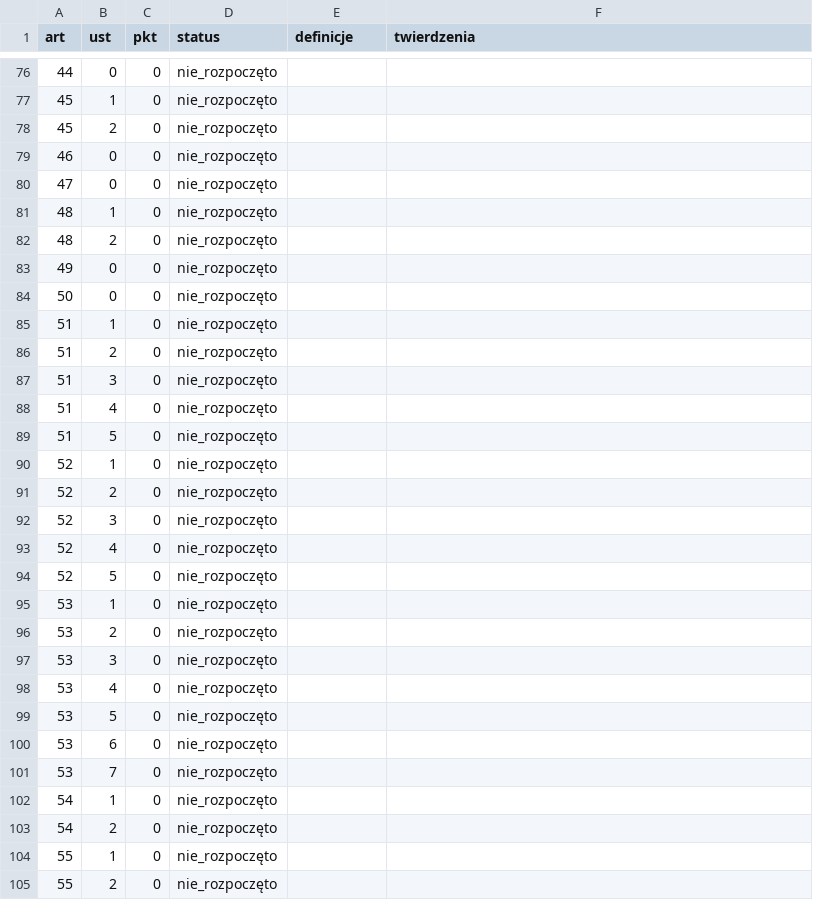
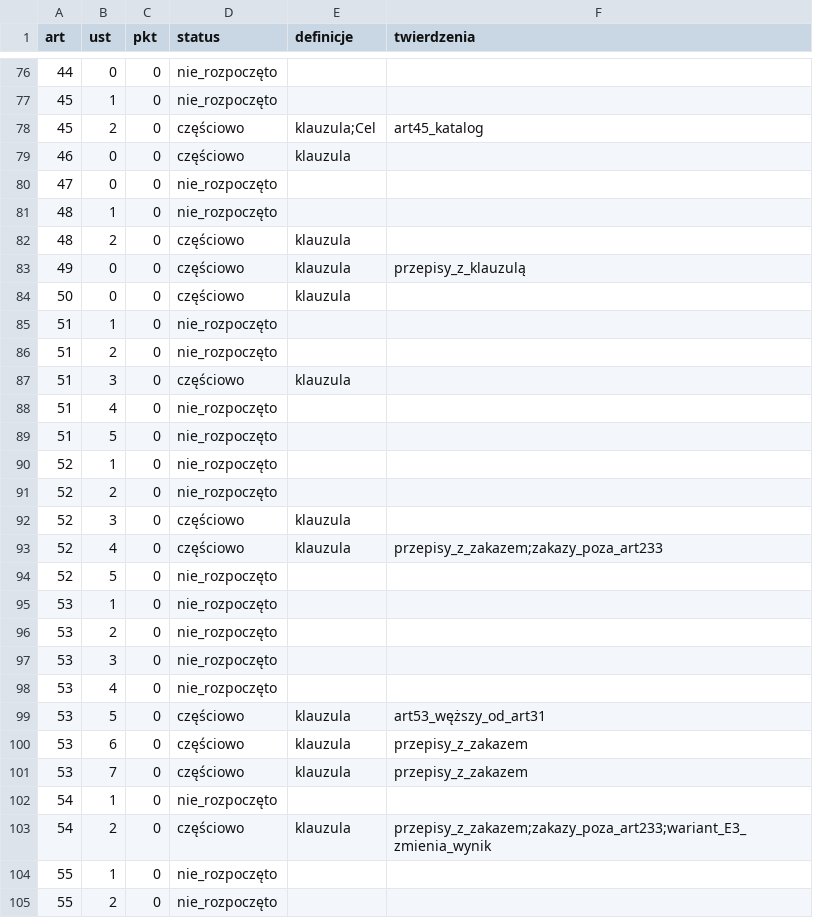
Before and after one commit to PolskaProgramowalna/Konstytucja, a CSV file: LEAN/dane/pokrycie_przepisy.csv, drawn as a sheet; only a part is shown, gaps mark what is left out; the diff covers the shown part only.

```diff
--- a/LEAN/dane/pokrycie_przepisy.csv
+++ b/LEAN/dane/pokrycie_przepisy.csv
@@ -77,12 +77,12 @@ art,ust,pkt,status,definicje,twierdzenia
 45,1,0,nie_rozpoczęto,,
-45,2,0,nie_rozpoczęto,,
-46,0,0,nie_rozpoczęto,,
+45,2,0,częściowo,klauzula;Cel,art45_katalog
+46,0,0,częściowo,klauzula,
 47,0,0,nie_rozpoczęto,,
 48,1,0,nie_rozpoczęto,,
-48,2,0,nie_rozpoczęto,,
-49,0,0,nie_rozpoczęto,,
-50,0,0,nie_rozpoczęto,,
+48,2,0,częściowo,klauzula,
+49,0,0,częściowo,klauzula,przepisy_z_klauzulą
+50,0,0,częściowo,klauzula,
 51,1,0,nie_rozpoczęto,,
 51,2,0,nie_rozpoczęto,,
-51,3,0,nie_rozpoczęto,,
+51,3,0,częściowo,klauzula,
 51,4,0,nie_rozpoczęto,,
@@ -91,4 +91,4 @@ art,ust,pkt,status,definicje,twierdzenia
 52,2,0,nie_rozpoczęto,,
-52,3,0,nie_rozpoczęto,,
-52,4,0,nie_rozpoczęto,,
+52,3,0,częściowo,klauzula,
+52,4,0,częściowo,klauzula,przepisy_z_zakazem;zakazy_poza_art233
 52,5,0,nie_rozpoczęto,,
@@ -98,7 +98,7 @@ art,ust,pkt,status,definicje,twierdzenia
 53,4,0,nie_rozpoczęto,,
-53,5,0,nie_rozpoczęto,,
-53,6,0,nie_rozpoczęto,,
-53,7,0,nie_rozpoczęto,,
+53,5,0,częściowo,klauzula,art53_węższy_od_art31
+53,6,0,częściowo,klauzula,przepisy_z_zakazem
+53,7,0,częściowo,klauzula,przepisy_z_zakazem
 54,1,0,nie_rozpoczęto,,
-54,2,0,nie_rozpoczęto,,
+54,2,0,częściowo,klauzula,przepisy_z_zakazem;zakazy_poza_art233;wariant_E3_zmienia_wynik
 55,1,0,nie_rozpoczęto,,
```
Also changed, not shown: 46 edited cells elsewhere in this file, LEAN/dane/pokrycie.csv, LEAN/dane/rejestr.csv, 14 other files.
